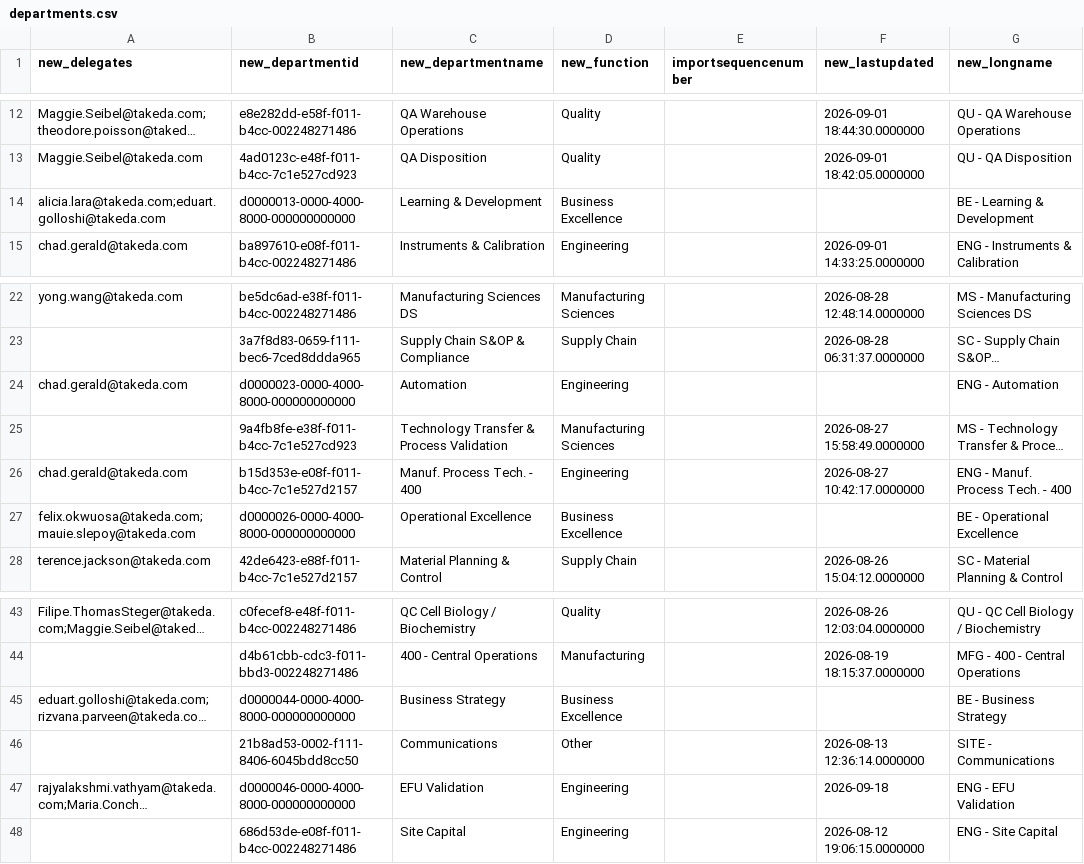
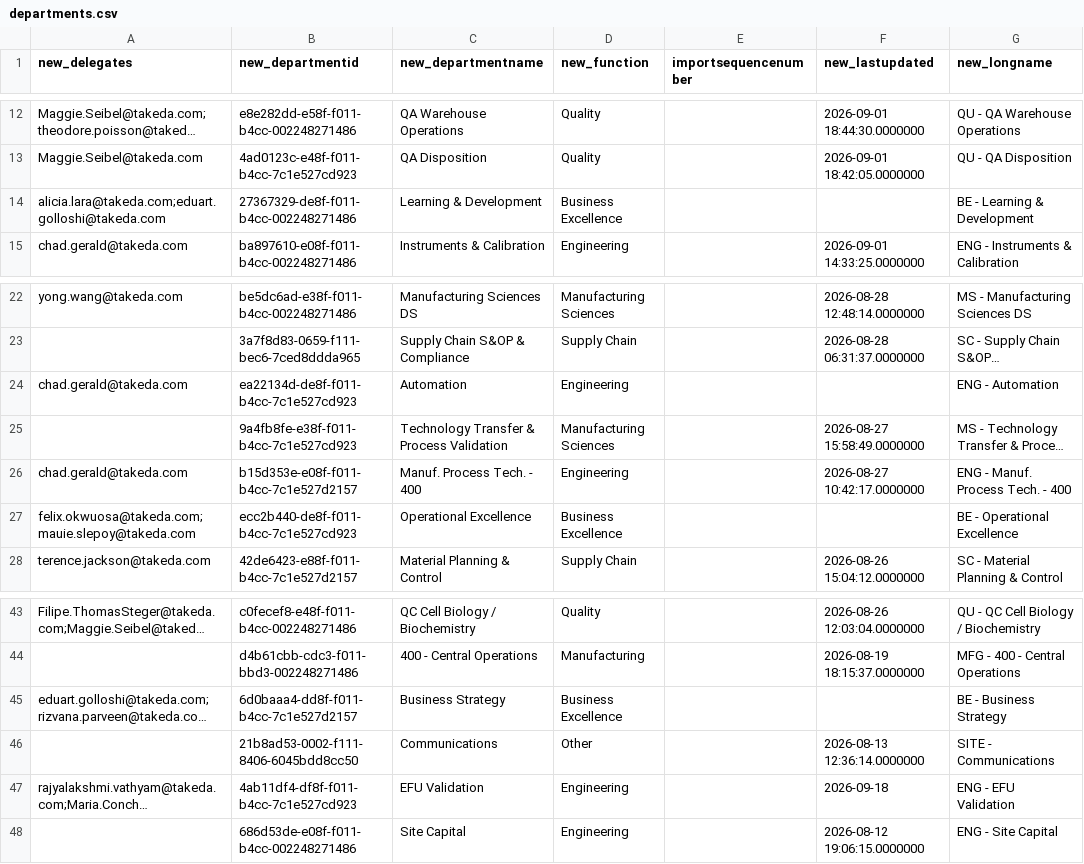
Before and after one commit to rcgerra/ClearPath2.0, a CSV file: backend/demo-data/departments.csv, drawn as a sheet; only a part is shown, gaps mark what is left out; long unchanged cells end in …; the diff names each change by its address in the sheet, - before the commit and + after, or states it on an @@ line.

```diff
--- a/backend/demo-data/departments.csv
+++ b/backend/demo-data/departments.csv
-B14 (new_departmentid): d0000013-0000-4000-8000-000000000000
+B14 (new_departmentid): 27367329-de8f-f011-b4cc-002248271486
-B24 (new_departmentid): d0000023-0000-4000-8000-000000000000
+B24 (new_departmentid): ea22134d-de8f-f011-b4cc-7c1e527cd923
-B27 (new_departmentid): d0000026-0000-4000-8000-000000000000
+B27 (new_departmentid): ecc2b440-de8f-f011-b4cc-7c1e527cd923
-B45 (new_departmentid): d0000044-0000-4000-8000-000000000000
+B45 (new_departmentid): 6d0baaa4-dd8f-f011-b4cc-7c1e527d2157
-B47 (new_departmentid): d0000046-0000-4000-8000-000000000000
+B47 (new_departmentid): 4ab11df4-df8f-f011-b4cc-7c1e527cd923
```
Also changed, not shown: 21 other files.
